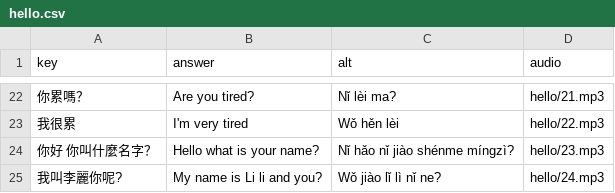
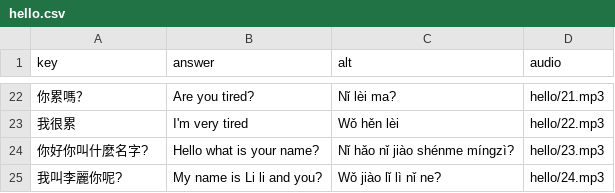
Before and after one commit to timwarnock/lingua.avant.net, a CSV file: zh-flashcards/data/hello.csv, drawn as a sheet; only a part is shown, gaps mark what is left out.

```diff
--- a/zh-flashcards/data/hello.csv
+++ b/zh-flashcards/data/hello.csv
@@ -23,3 +23,3 @@ key,answer,alt,audio
 我很累,I'm very tired,Wǒ hěn lèi,hello/22.mp3
-你好 你叫什麼名字？,Hello what is your name?,Nǐ hǎo nǐ jiào shénme míngzì?,hello/23.mp3
+你好你叫什麼名字?,Hello what is your name?,Nǐ hǎo nǐ jiào shénme míngzì?,hello/23.mp3
 我叫李麗你呢?,My name is Li li and you?,Wǒ jiào lǐ lì nǐ ne?,hello/24.mp3
```
Also changed, not shown: 1 other file.
